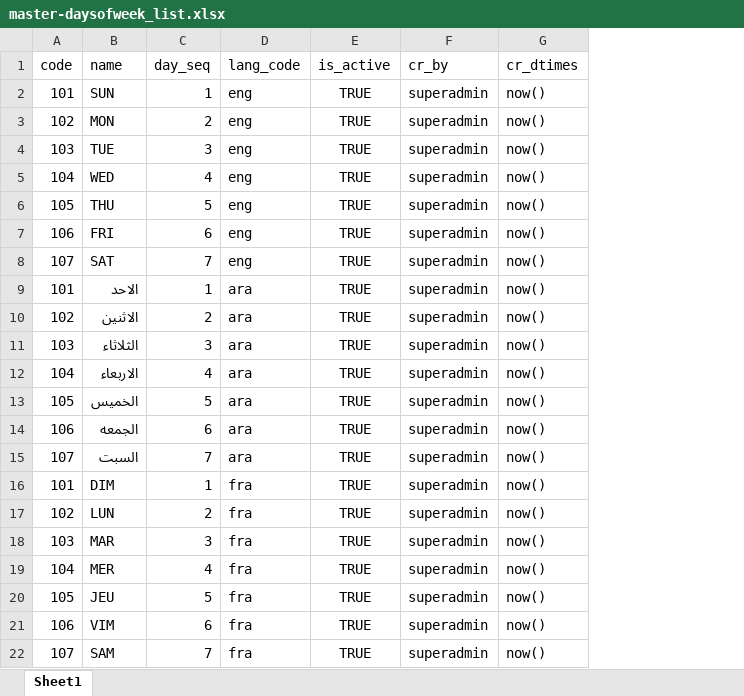
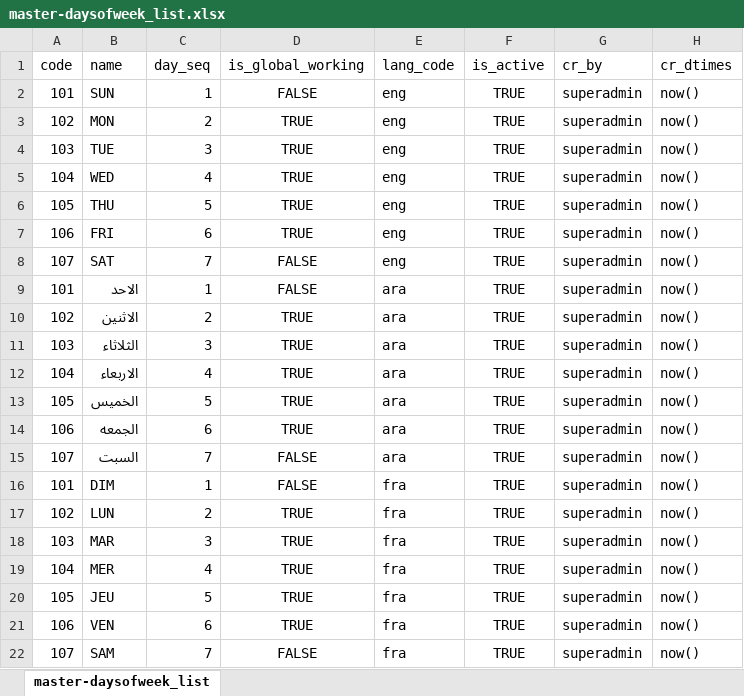
Before and after one commit to gsasikumar/mosip-docs-wiki, an Excel workbook: _files/requirements/master_data/master-daysofweek_list.xlsx, sheet master-daysofweek_list, drawn as a sheet; values as stored, in another font and other column widths than the file's, no borders; the diff names each change by its address in the sheet, - before the commit and + after, or states it on an @@ line.

Commit message:
Update master-daysofweek_list.xlsx

```diff
--- a/_files/requirements/master_data/master-daysofweek_list.xlsx (sheet master-daysofweek_list)
+++ b/_files/requirements/master_data/master-daysofweek_list.xlsx (sheet master-daysofweek_list)
-sheet tab: Sheet1
+sheet tab: master-daysofweek_list
+column D (is_global_working), rows 2-22: FALSE | TRUE | TRUE | TRUE | TRUE | TRUE | FALSE | FALSE | TRUE | TRUE | TRUE | TRUE | TRUE | FALSE | FALSE | TRUE | TRUE | TRUE | TRUE | TRUE | FALSE
-B21 (name): VIM
+B21 (name): VEN
```
